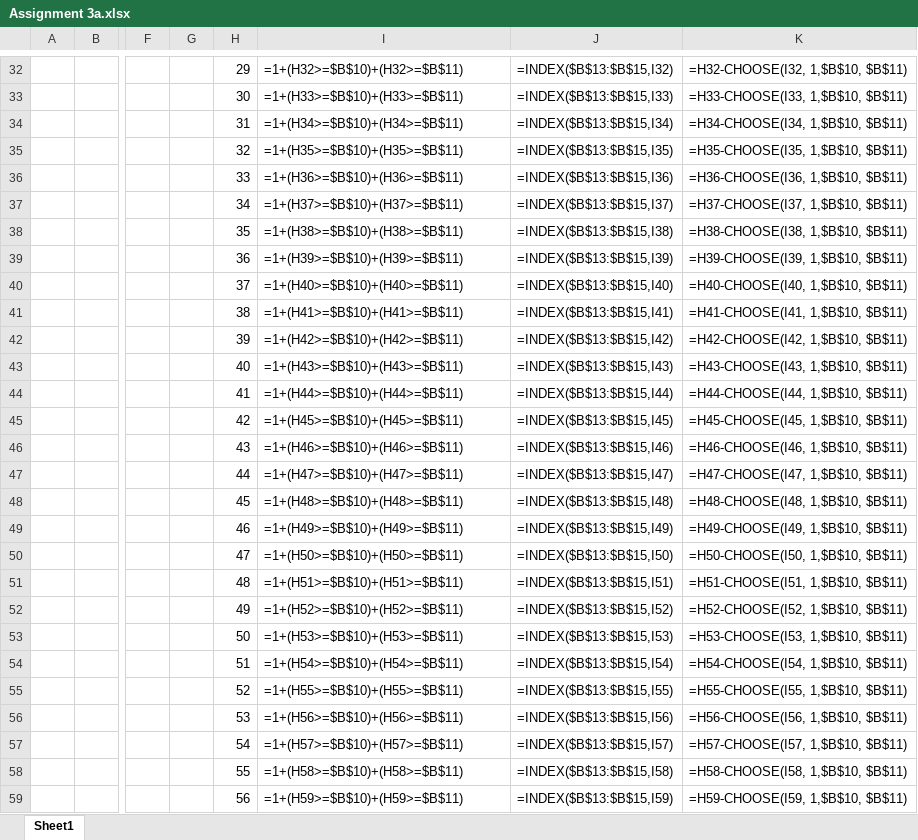
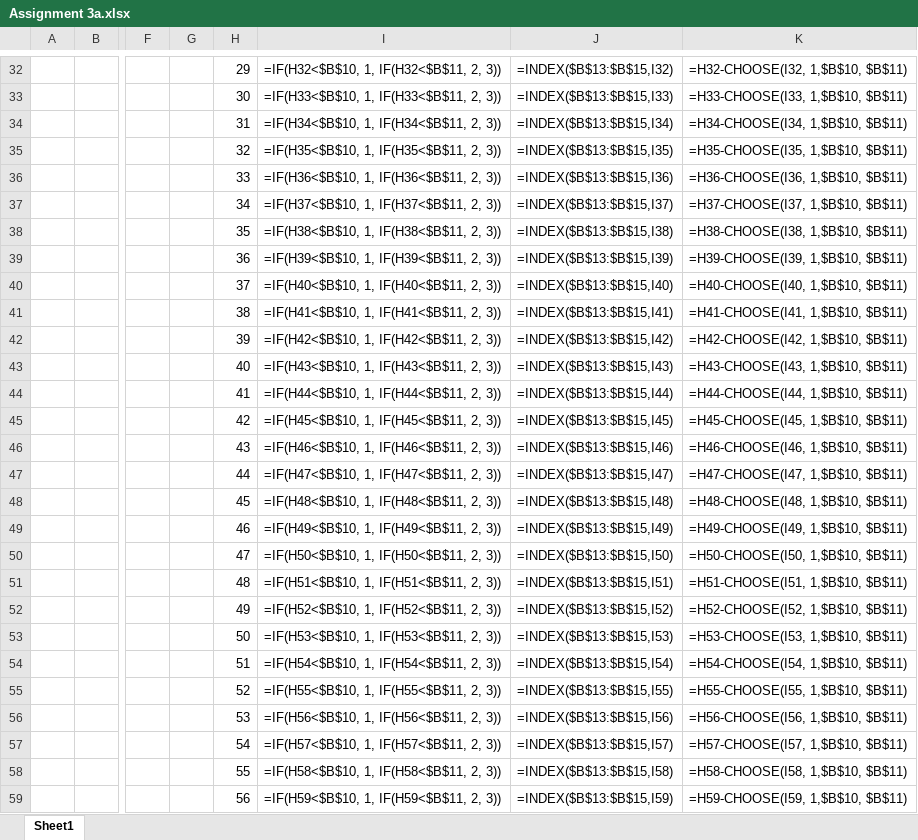
Before and after one commit to kejunn/data2402ass3, an Excel workbook: Assignment 3a.xlsx, sheet Sheet1, drawn as a sheet; only a part is shown, gaps mark what is left out; values as stored, in another font and other column widths than the file's, no borders; formulas are shown in place of their values; the diff covers the shown part only; the diff names each change by its address in the sheet, - before the commit and + after, or states it on an @@ line.

```diff
--- a/Assignment 3a.xlsx (sheet Sheet1)
+++ b/Assignment 3a.xlsx (sheet Sheet1)
-I32: =1+(H32>=$B$10)+(H32>=$B$11)
+I32: =IF(H32<$B$10, 1, IF(H32<$B$11, 2, 3))
-I33: =1+(H33>=$B$10)+(H33>=$B$11)
+I33: =IF(H33<$B$10, 1, IF(H33<$B$11, 2, 3))
-I34: =1+(H34>=$B$10)+(H34>=$B$11)
+I34: =IF(H34<$B$10, 1, IF(H34<$B$11, 2, 3))
-I35: =1+(H35>=$B$10)+(H35>=$B$11)
+I35: =IF(H35<$B$10, 1, IF(H35<$B$11, 2, 3))
-I36: =1+(H36>=$B$10)+(H36>=$B$11)
+I36: =IF(H36<$B$10, 1, IF(H36<$B$11, 2, 3))
-I37: =1+(H37>=$B$10)+(H37>=$B$11)
+I37: =IF(H37<$B$10, 1, IF(H37<$B$11, 2, 3))
-I38: =1+(H38>=$B$10)+(H38>=$B$11)
+I38: =IF(H38<$B$10, 1, IF(H38<$B$11, 2, 3))
-I39: =1+(H39>=$B$10)+(H39>=$B$11)
+I39: =IF(H39<$B$10, 1, IF(H39<$B$11, 2, 3))
-I40: =1+(H40>=$B$10)+(H40>=$B$11)
+I40: =IF(H40<$B$10, 1, IF(H40<$B$11, 2, 3))
-I41: =1+(H41>=$B$10)+(H41>=$B$11)
+I41: =IF(H41<$B$10, 1, IF(H41<$B$11, 2, 3))
-I42: =1+(H42>=$B$10)+(H42>=$B$11)
+I42: =IF(H42<$B$10, 1, IF(H42<$B$11, 2, 3))
-I43: =1+(H43>=$B$10)+(H43>=$B$11)
+I43: =IF(H43<$B$10, 1, IF(H43<$B$11, 2, 3))
-I44: =1+(H44>=$B$10)+(H44>=$B$11)
+I44: =IF(H44<$B$10, 1, IF(H44<$B$11, 2, 3))
-I45: =1+(H45>=$B$10)+(H45>=$B$11)
+I45: =IF(H45<$B$10, 1, IF(H45<$B$11, 2, 3))
-I46: =1+(H46>=$B$10)+(H46>=$B$11)
+I46: =IF(H46<$B$10, 1, IF(H46<$B$11, 2, 3))
-I47: =1+(H47>=$B$10)+(H47>=$B$11)
+I47: =IF(H47<$B$10, 1, IF(H47<$B$11, 2, 3))
-I48: =1+(H48>=$B$10)+(H48>=$B$11)
+I48: =IF(H48<$B$10, 1, IF(H48<$B$11, 2, 3))
-I49: =1+(H49>=$B$10)+(H49>=$B$11)
+I49: =IF(H49<$B$10, 1, IF(H49<$B$11, 2, 3))
-I50: =1+(H50>=$B$10)+(H50>=$B$11)
+I50: =IF(H50<$B$10, 1, IF(H50<$B$11, 2, 3))
-I51: =1+(H51>=$B$10)+(H51>=$B$11)
+I51: =IF(H51<$B$10, 1, IF(H51<$B$11, 2, 3))
-I52: =1+(H52>=$B$10)+(H52>=$B$11)
+I52: =IF(H52<$B$10, 1, IF(H52<$B$11, 2, 3))
-I53: =1+(H53>=$B$10)+(H53>=$B$11)
+I53: =IF(H53<$B$10, 1, IF(H53<$B$11, 2, 3))
-I54: =1+(H54>=$B$10)+(H54>=$B$11)
+I54: =IF(H54<$B$10, 1, IF(H54<$B$11, 2, 3))
-I55: =1+(H55>=$B$10)+(H55>=$B$11)
+I55: =IF(H55<$B$10, 1, IF(H55<$B$11, 2, 3))
-I56: =1+(H56>=$B$10)+(H56>=$B$11)
+I56: =IF(H56<$B$10, 1, IF(H56<$B$11, 2, 3))
-I57: =1+(H57>=$B$10)+(H57>=$B$11)
+I57: =IF(H57<$B$10, 1, IF(H57<$B$11, 2, 3))
-I58: =1+(H58>=$B$10)+(H58>=$B$11)
+I58: =IF(H58<$B$10, 1, IF(H58<$B$11, 2, 3))
-I59: =1+(H59>=$B$10)+(H59>=$B$11)
+I59: =IF(H59<$B$10, 1, IF(H59<$B$11, 2, 3))
```
Also changed, not shown: 32 edited cells elsewhere in this sheet, 3 other files.
